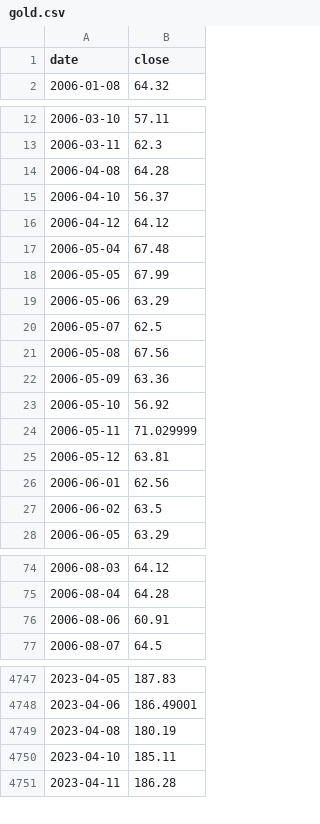
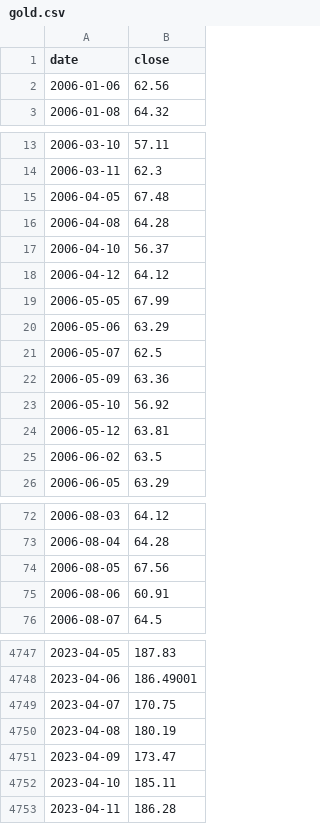
Before and after one commit to gvisentin-beep/pigro-gloob, a CSV file: data/gold.csv, drawn as a sheet; only a part is shown, gaps mark what is left out; the diff covers the shown part only.

```diff
--- a/data/gold.csv
+++ b/data/gold.csv
@@ -1,2 +1,3 @@
 date,close
+2006-01-06,62.56
 2006-01-08,64.32
@@ -13,2 +14,3 @@ date,close
 2006-03-11,62.3
+2006-04-05,67.48
 2006-04-08,64.28
@@ -16,3 +18,2 @@ date,close
 2006-04-12,64.12
-2006-05-04,67.48
 2006-05-05,67.99
@@ -20,8 +21,5 @@ date,close
 2006-05-07,62.5
-2006-05-08,67.56
 2006-05-09,63.36
 2006-05-10,56.92
-2006-05-11,71.029999
 2006-05-12,63.81
-2006-06-01,62.56
 2006-06-02,63.5
@@ -75,2 +73,3 @@ date,close
 2006-08-04,64.28
+2006-08-05,67.56
 2006-08-06,60.91
@@ -4748,3 +4748,5 @@ date,close
 2023-04-06,186.49001
+2023-04-07,170.75
 2023-04-08,180.19
+2023-04-09,173.47
 2023-04-10,185.11
```
Also changed, not shown: 2 added rows, 3 removed rows and 3 edited cells elsewhere in this file, data/btc.csv, data/world.csv, 3 other files.
